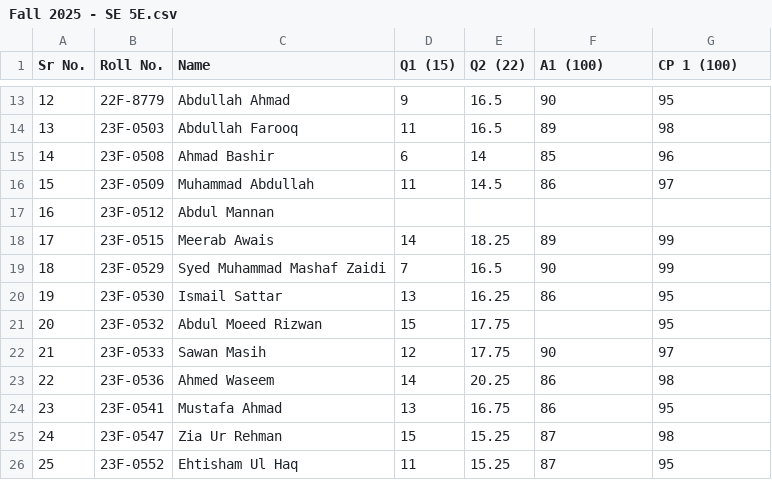
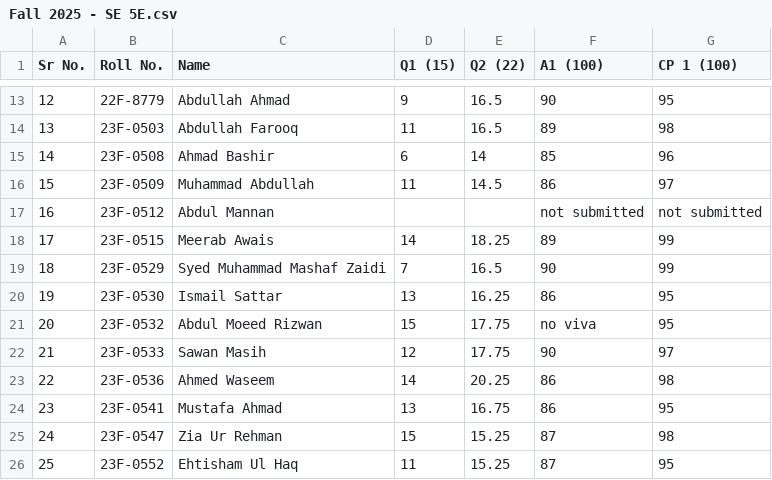
Before and after one commit to mtaha-23/TAMarkPortal, a CSV file: CSV_Files/Fall 2025 - SE 5E.csv, drawn as a sheet; only a part is shown, gaps mark what is left out.

Commit message:
updated Sheets Marks

```diff
--- a/CSV_Files/Fall 2025 - SE 5E.csv
+++ b/CSV_Files/Fall 2025 - SE 5E.csv
@@ -16,3 +16,3 @@ Sr No.,Roll No.,Name,Q1 (15),Q2 (22),A1 (100),CP 1 (100)
 15,23F-0509,Muhammad Abdullah,11,14.5,86,97
-16,23F-0512,Abdul Mannan,,,,
+16,23F-0512,Abdul Mannan,,,not submitted,not submitted
 17,23F-0515,Meerab Awais,14,18.25,89,99
@@ -20,3 +20,3 @@ Sr No.,Roll No.,Name,Q1 (15),Q2 (22),A1 (100),CP 1 (100)
 19,23F-0530,Ismail Sattar,13,16.25,86,95
-20,23F-0532,Abdul Moeed Rizwan,15,17.75,,95
+20,23F-0532,Abdul Moeed Rizwan,15,17.75,no viva,95
 21,23F-0533,Sawan Masih,12,17.75,90,97
```
Also changed, not shown: CSV_Files/Fall 2025 - DB 5A.csv, CSV_Files/Fall 2025 - SE 5F.csv.
